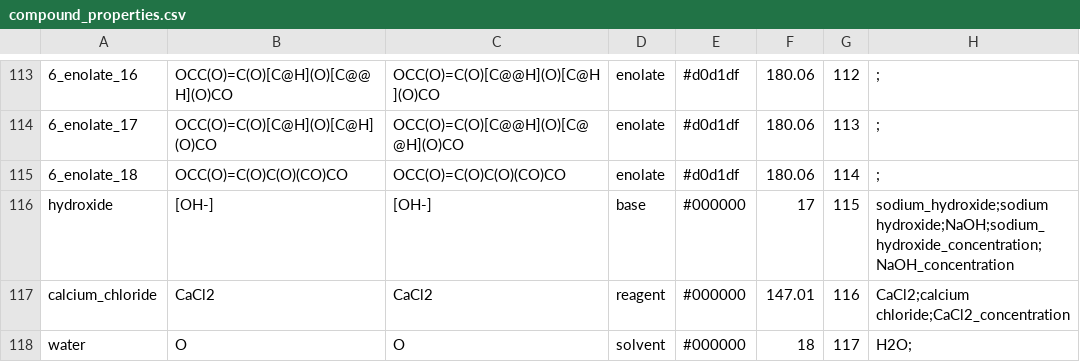
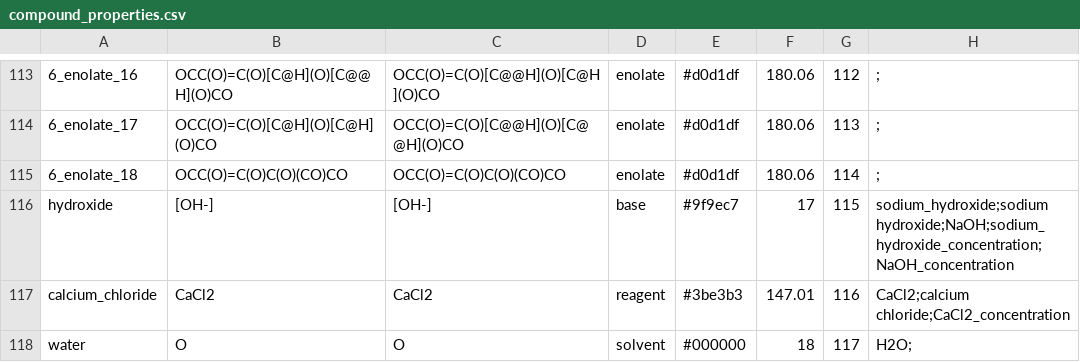
Before and after one commit to Will-Robin/NorthNet, a CSV file: NorthNet/information/chemical_information/compound_properties.csv, drawn as a sheet; only a part is shown, gaps mark what is left out; the diff names each change by its address in the sheet, - before the commit and + after, or states it on an @@ line.

Commit message:
Change CaCl2 and NaOH colours

```diff
--- a/NorthNet/information/chemical_information/compound_properties.csv
+++ b/NorthNet/information/chemical_information/compound_properties.csv
-E116: #000000
+E116: #9f9ec7
-E117: #000000
+E117: #3be3b3
```
